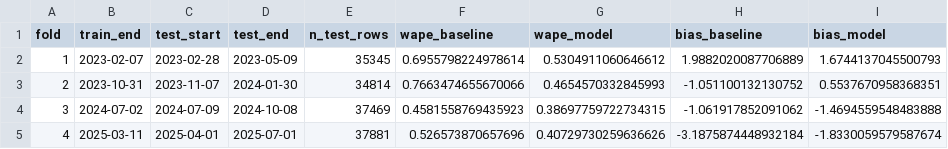
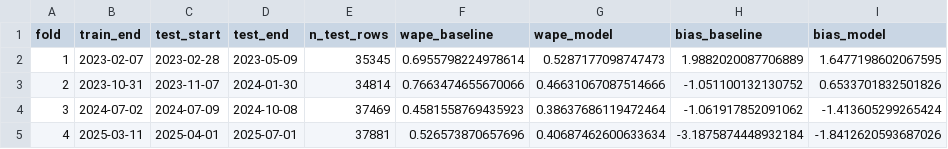
Before and after one commit to ishita332/foresight-project-, a CSV file: reports/backtest_results.csv, drawn as a sheet.

```diff
--- a/reports/backtest_results.csv
+++ b/reports/backtest_results.csv
@@ -1,5 +1,5 @@
 fold,train_end,test_start,test_end,n_test_rows,wape_baseline,wape_model,bias_baseline,bias_model
-1,2023-02-07,2023-02-28,2023-05-09,35345,0.6955798224978614,0.5304911060646612,1.9882020087706889,1.6744137045500793
-2,2023-10-31,2023-11-07,2024-01-30,34814,0.7663474655670066,0.4654570332845993,-1.051100132130752,0.5537670958368351
-3,2024-07-02,2024-07-09,2024-10-08,37469,0.4581558769435923,0.38697759722734315,-1.061917852091062,-1.4694559548483888
-4,2025-03-11,2025-04-01,2025-07-01,37881,0.526573870657696,0.40729730259636626,-3.1875874448932184,-1.8330059579587674
+1,2023-02-07,2023-02-28,2023-05-09,35345,0.6955798224978614,0.5287177098747473,1.9882020087706889,1.6477198602067595
+2,2023-10-31,2023-11-07,2024-01-30,34814,0.7663474655670066,0.46631067087514666,-1.051100132130752,0.6533701832501826
+3,2024-07-02,2024-07-09,2024-10-08,37469,0.4581558769435923,0.38637686119472464,-1.061917852091062,-1.413605299265424
+4,2025-03-11,2025-04-01,2025-07-01,37881,0.526573870657696,0.40687462600633634,-3.1875874448932184,-1.8412620593687026
```
Also changed, not shown: 1 other file.
